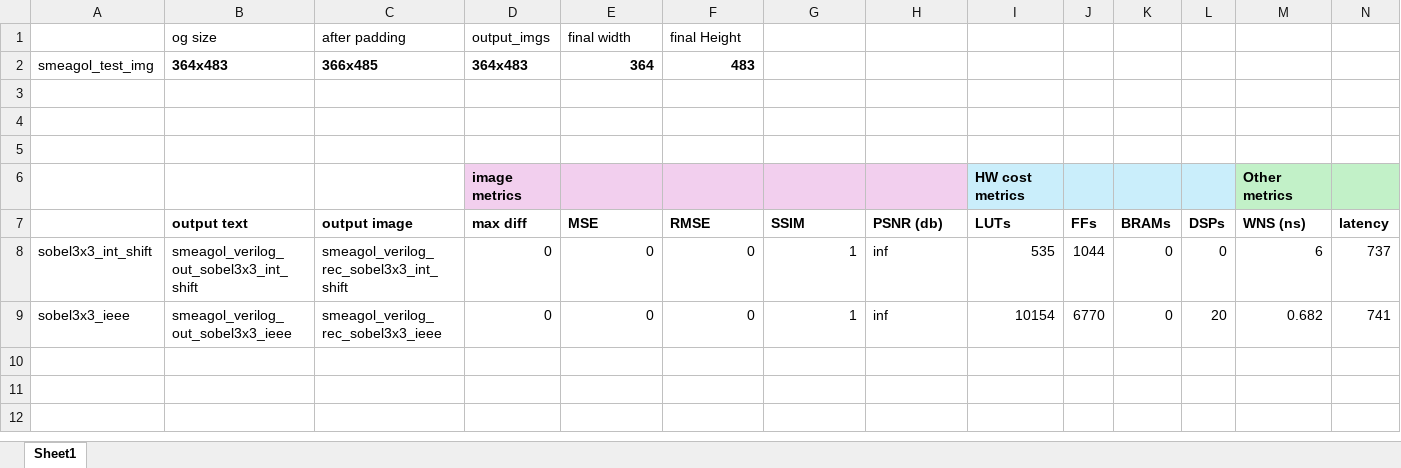
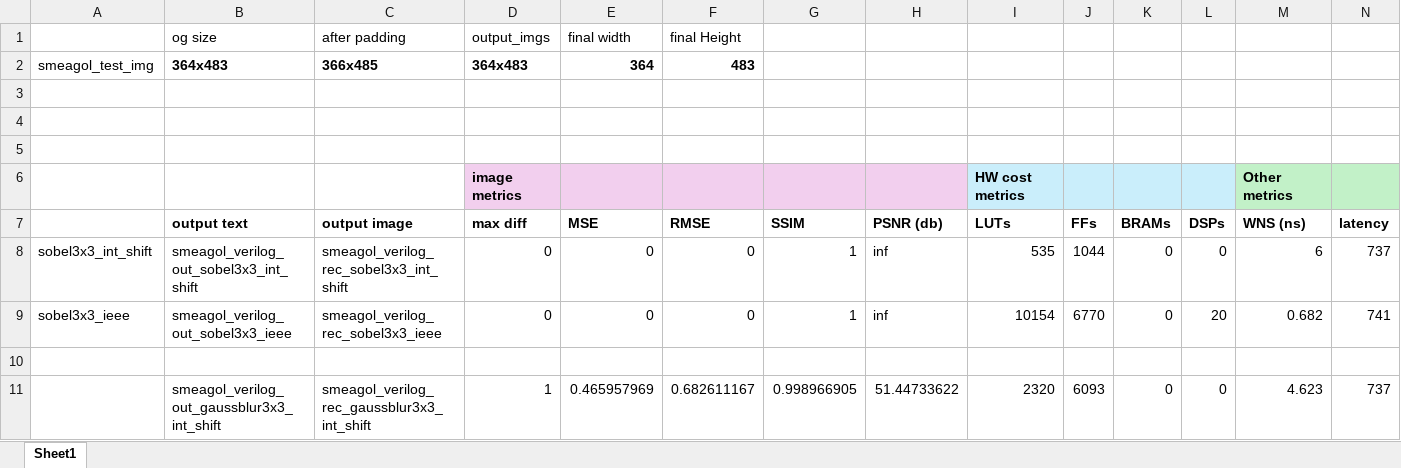
Before and after one commit to NefeliZ/thesis-image-analysis-fpga, an Excel workbook: filter-cases/final_img/metrics_3x3.xlsx, sheet Sheet1, drawn as a sheet; only a part is shown; values as stored, in another font and other column widths than the file's, no borders; rows hold the shown columns only; the diff names each change by its address in the sheet, - before the commit and + after, or states it on an @@ line.

Commit message:
case 3 ver code and results -gaussblur3x3 int shift

```diff
--- a/filter-cases/final_img/metrics_3x3.xlsx (sheet Sheet1)
+++ b/filter-cases/final_img/metrics_3x3.xlsx (sheet Sheet1)
+row 10: (empty)
+row 11:  | smeagol_verilog_out_gaussblur3x3_int_shift | smeagol_verilog_rec_gaussblur3x3_int_shift | 1 | 0.465957969 | 0.682611167 | 0.998966905 | 51.44733622 | 2320 | 6093 | 0 | 0 | 4.623 | 737
```
Also changed, not shown: 14 other files.
